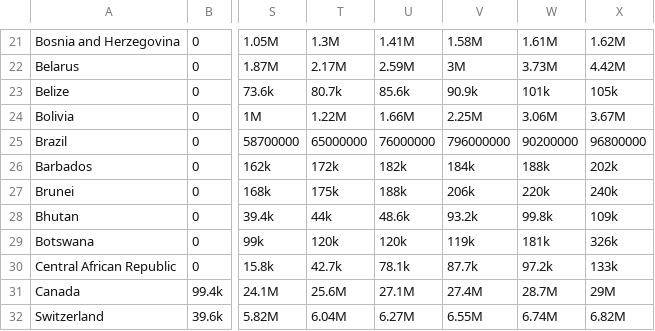
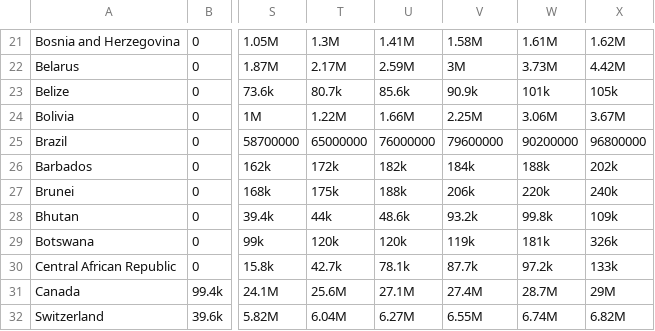
Before and after one commit to NilbertoFreitas/ParadigmasT04, a CSV file: net_users_num.csv, drawn as a sheet; only a part is shown, gaps mark what is left out; the diff names each change by its address in the sheet, - before the commit and + after, or states it on an @@ line.

Commit message:
Update net_users_num.csv

```diff
--- a/net_users_num.csv
+++ b/net_users_num.csv
-V25: 796000000
+V25: 79600000
```
